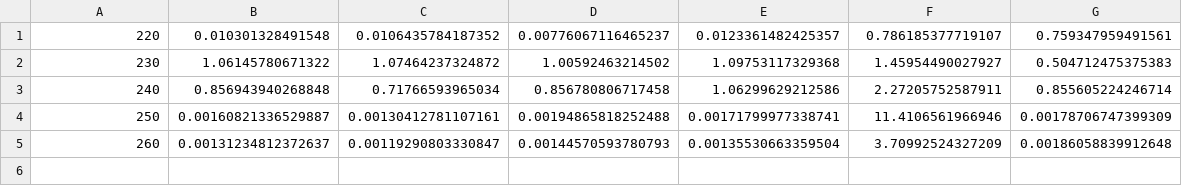
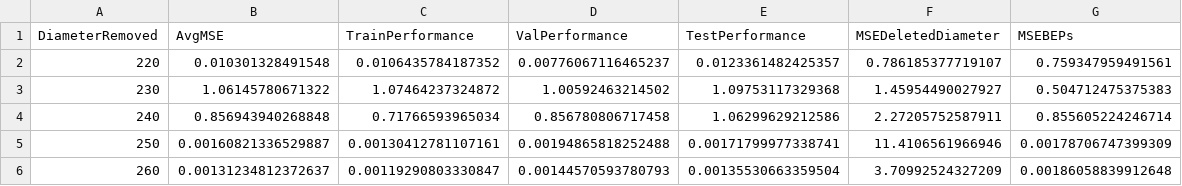
Before and after one commit to MohammedTwheed/trimming-code, a CSV file: explorations/loop_05/out_data/QDP_results.csv, drawn as a sheet.

Commit message:
added compare nn to traditional trimming and takecare the output_data is in output_data folder meaning that its overwritten now

```diff
--- a/explorations/loop_05/out_data/QDP_results.csv
+++ b/explorations/loop_05/out_data/QDP_results.csv
@@ -1 +1,2 @@
+DiameterRemoved,AvgMSE,TrainPerformance,ValPerformance,TestPerformance,MSEDeletedDiameter,MSEBEPs
 220,0.010301328491548,0.0106435784187352,0.00776067116465237,0.0123361482425357,0.786185377719107,0.759347959491561
```
Also changed, not shown: explorations/loop_05/out_data/QHD_results.csv, 27 other files.
